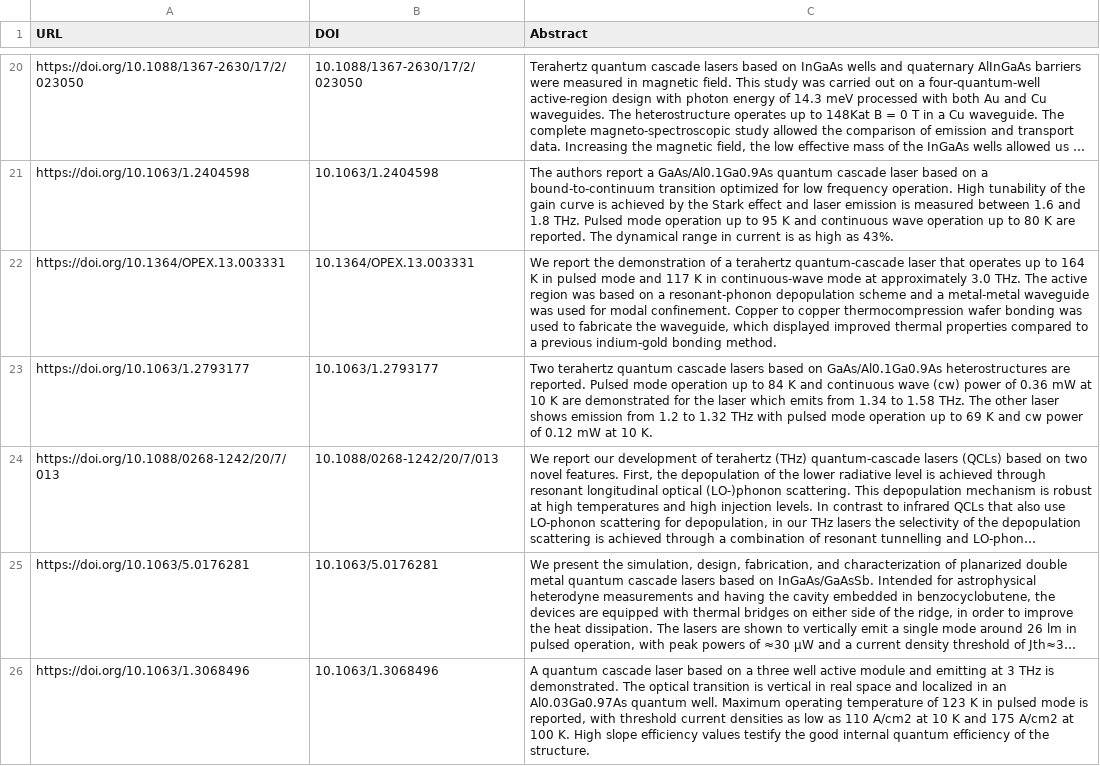
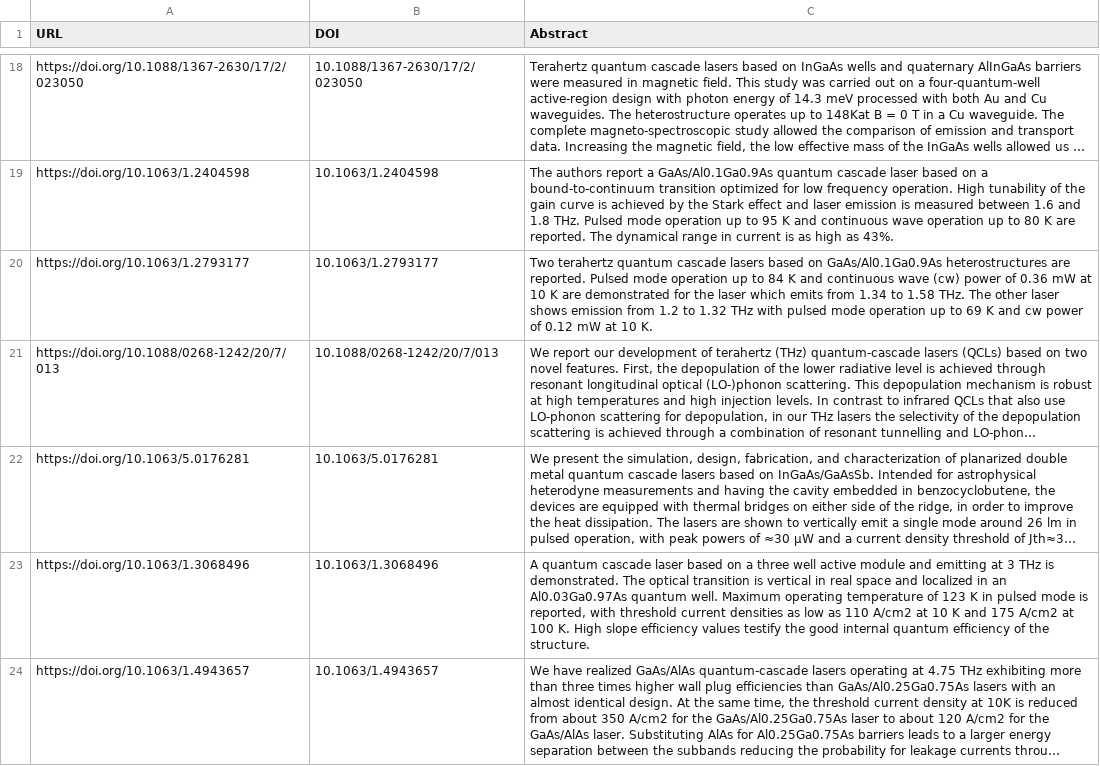
Before and after one commit to DeperiasKerre/qKG, a CSV file: qcl_properties_data/abstracts.csv, drawn as a sheet; only a part is shown, gaps mark what is left out; the shorter side is filled out with more unchanged rows; long unchanged cells end in …; the diff covers the shown part only; the diff names each change by its address in the sheet, - before the commit and + after, or states it on an @@ line.

Commit message:
Add files via upload

```diff
--- a/qcl_properties_data/abstracts.csv
+++ b/qcl_properties_data/abstracts.csv
-row 22: https://doi.org/10.1364/OPEX.13.003331 | 10.1364/OPEX.13.003331 | We report the demonstration of a terahertz quantum-cascade laser that operates up to 164 K in pulsed mode and 117 K in continuous-wave mode at approximately 3.0 THz. The active region was based on a resonant-phonon depopulation scheme and a metal-metal waveguide was used for modal confinement. Copper to copper thermocompression wafer bonding was used to fabricate the waveguide, which displayed improved thermal properties compared to a previous indium-gold bonding method.
```
Also changed, not shown: 5 removed rows elsewhere in this file.
